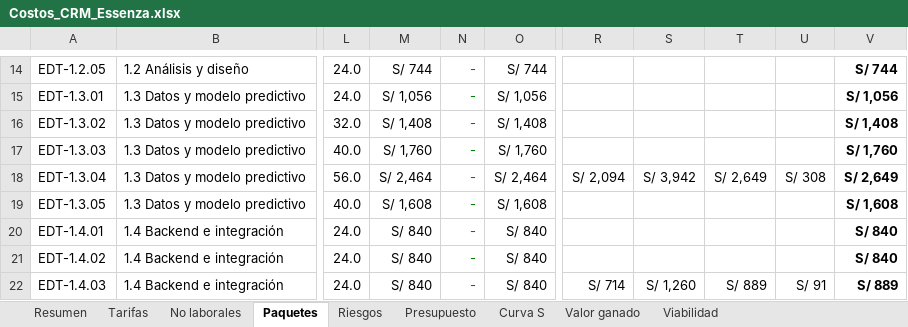
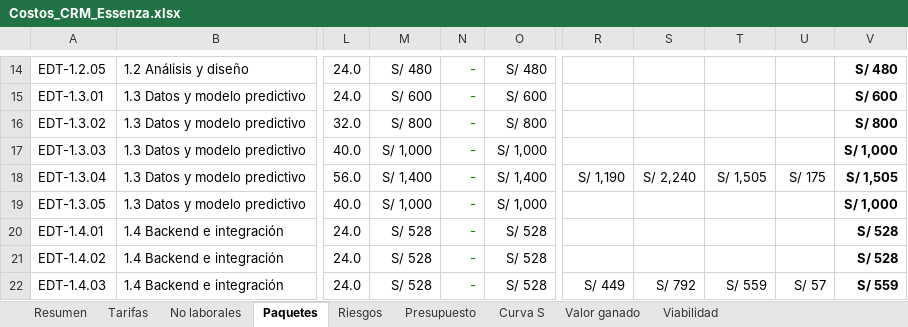
Before and after one commit to leonardoplox2/essenza-crm-implementacion, an Excel workbook: docs/Costos_CRM_Essenza.xlsx, sheet Paquetes, drawn as a sheet; only a part is shown, gaps mark what is left out; values as stored, in another font and other column widths than the file's, no borders; the diff covers the shown part only; the diff names each change by its address in the sheet, - before the commit and + after, or states it on an @@ line.

```diff
--- a/docs/Costos_CRM_Essenza.xlsx (sheet Paquetes)
+++ b/docs/Costos_CRM_Essenza.xlsx (sheet Paquetes)
-M14: S/ 744
+M14: S/ 480
-O14: S/ 744
+O14: S/ 480
-V14: S/ 744
+V14: S/ 480
-M15: S/ 1,056
+M15: S/ 600
-O15: S/ 1,056
+O15: S/ 600
-V15: S/ 1,056
+V15: S/ 600
-M16: S/ 1,408
+M16: S/ 800
-O16: S/ 1,408
+O16: S/ 800
-V16: S/ 1,408
+V16: S/ 800
-M17: S/ 1,760
+M17: S/ 1,000
-O17: S/ 1,760
+O17: S/ 1,000
-V17: S/ 1,760
+V17: S/ 1,000
-M18: S/ 2,464
+M18: S/ 1,400
-O18: S/ 2,464
+O18: S/ 1,400
-R18: S/ 2,094
+R18: S/ 1,190
-S18: S/ 3,942
+S18: S/ 2,240
-T18: S/ 2,649
+T18: S/ 1,505
-U18: S/ 308
+U18: S/ 175
-V18: S/ 2,649
+V18: S/ 1,505
-M19: S/ 1,608
+M19: S/ 1,000
-O19: S/ 1,608
+O19: S/ 1,000
-V19: S/ 1,608
+V19: S/ 1,000
-M20:M22: S/ 840
+M20:M22: S/ 528
-O20:O22: S/ 840
+O20:O22: S/ 528
-V20:V21: S/ 840
+V20:V21: S/ 528
-R22: S/ 714
+R22: S/ 449
-S22: S/ 1,260
+S22: S/ 792
-T22: S/ 889
+T22: S/ 559
-U22: S/ 91
+U22: S/ 57
-V22: S/ 889
+V22: S/ 559
```
Also changed, not shown: 94 edited cells elsewhere in this sheet, sheet Curva S, sheet Tarifas, sheet Presupuesto, sheet Valor ganado, sheet Resumen, sheet Viabilidad, charts or pictures, 5 other files.
